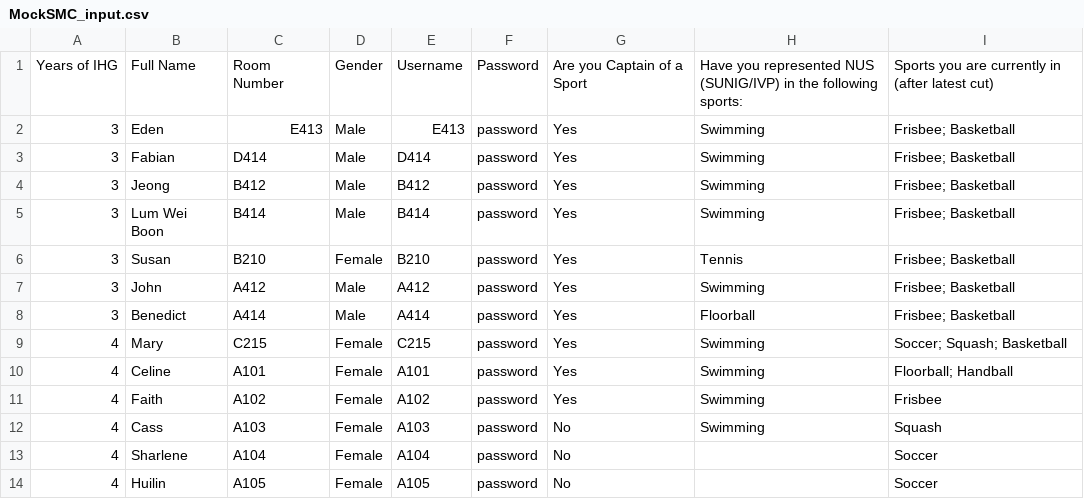
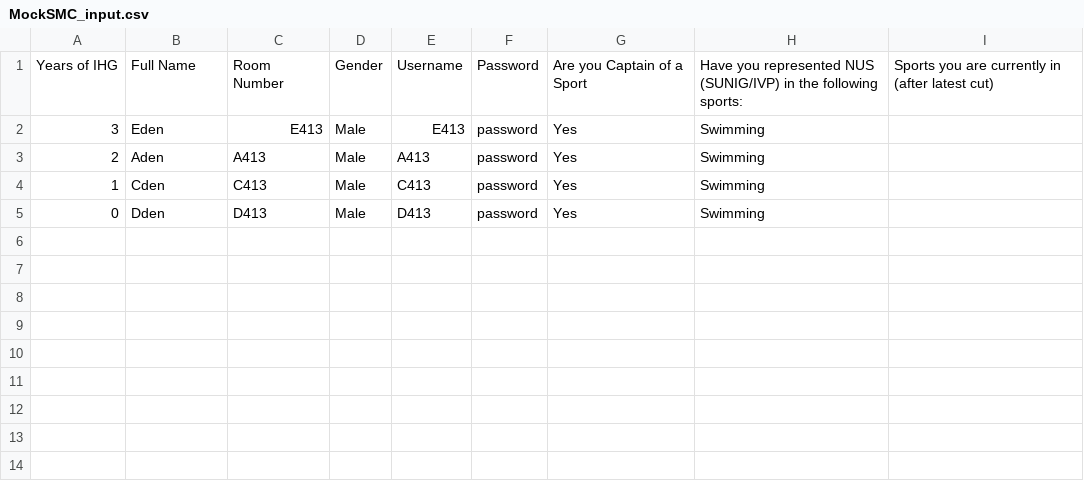
Before and after one commit to isbobby/jersey_bidding, a CSV file: MockSMC_input.csv, drawn as a sheet.

```diff
--- a/MockSMC_input.csv
+++ b/MockSMC_input.csv
@@ -1,14 +1,5 @@
 Years of IHG,Full Name,Room Number,Gender,Username,Password,Are you Captain of a Sport,Have you represented NUS (SUNIG/IVP) in the following sports:,Sports you are currently in (after latest cut)
-3,Eden,E413,Male,E413,password,Yes,Swimming,Frisbee; Basketball
-3,Fabian,D414,Male,D414,password,Yes,Swimming,Frisbee; Basketball
-3,Jeong,B412,Male,B412,password,Yes,Swimming,Frisbee; Basketball
-3,Lum Wei Boon,B414,Male,B414,password,Yes,Swimming,Frisbee; Basketball
-3,Susan,B210,Female,B210,password,Yes,Tennis,       Frisbee;                Basketball
-3,John,A412,Male,A412,password,Yes,Swimming,Frisbee; Basketball
-3,Benedict,A414,Male,A414,password,Yes,Floorball,Frisbee; Basketball
-4,Mary,C215,Female,C215,password,Yes,Swimming,Soccer; Squash; Basketball
-4,Celine,A101,Female,A101,password,Yes,Swimming,Floorball; Handball
-4,Faith,A102,Female,A102,password,Yes,Swimming,Frisbee
-4,Cass,A103,Female,A103,password,No,Swimming,Squash
-4,Sharlene,A104,Female,A104,password,No,,Soccer
-4,Huilin,A105,Female,A105,password,No,,Soccer
+3,Eden,E413,Male,E413,password,Yes,Swimming,
+2,Aden,A413,Male,A413,password,Yes,Swimming,
+1,Cden,C413,Male,C413,password,Yes,Swimming,
+0,Dden,D413,Male,D413,password,Yes,Swimming,
```
Also changed, not shown: 2 other files.
